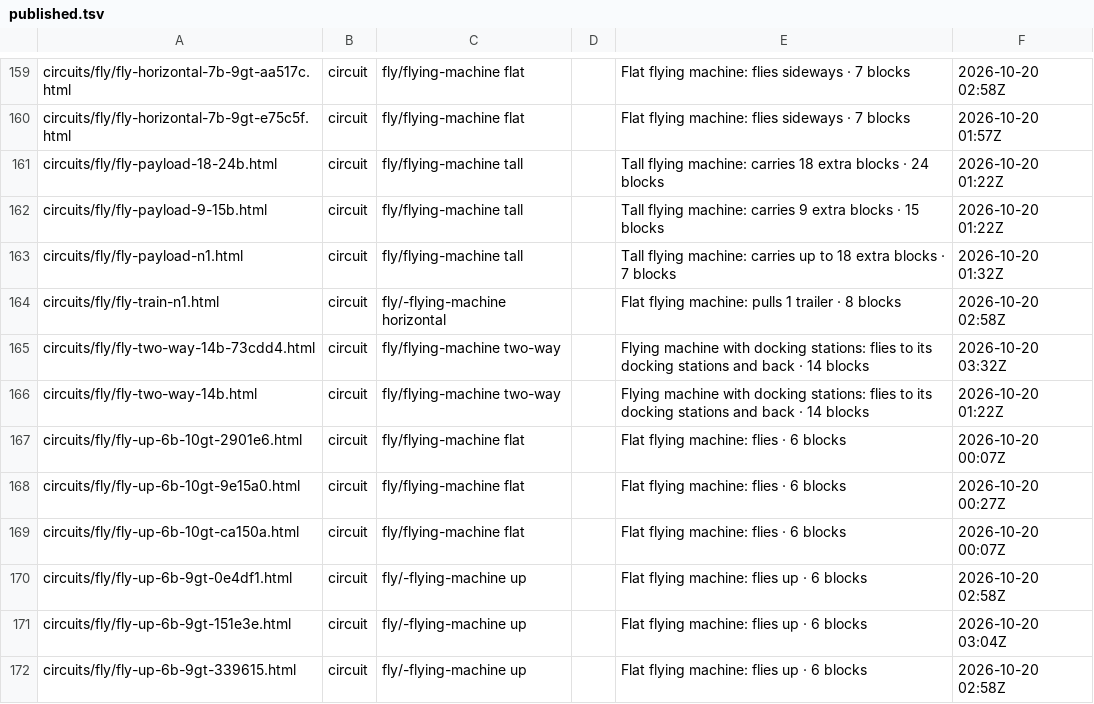
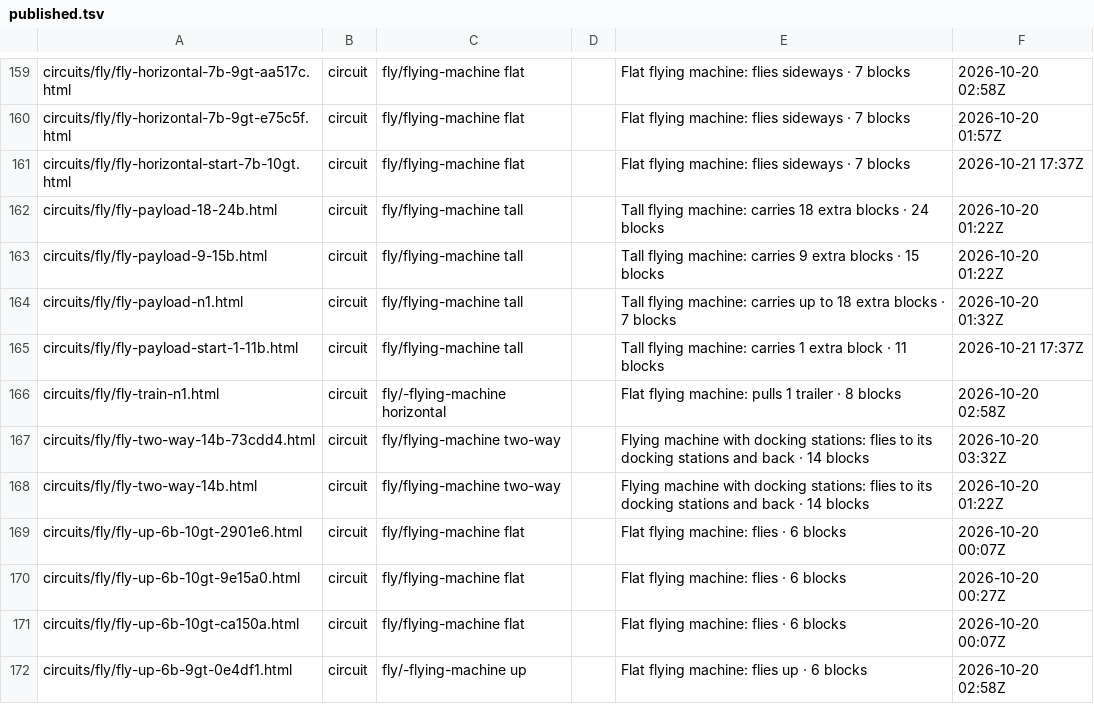
Before and after one commit to vjeux/minecraft-tas, a TSV file: crates/site/published.tsv, drawn as a sheet; only a part is shown, gaps mark what is left out; the shorter side is filled out with more unchanged rows.

Commit message:
site: published paths after deploy

```diff
--- a/crates/site/published.tsv
+++ b/crates/site/published.tsv
@@ -160,2 +160,3 @@ circuits/fly/fly-horizontal-7b-9gt-aa517c.html	circuit	fly/flying-machine flat
 circuits/fly/fly-horizontal-7b-9gt-e75c5f.html	circuit	fly/flying-machine flat		Flat flying machine: flies sideways · 7 blocks	2026-10-20 01:57Z
+circuits/fly/fly-horizontal-start-7b-10gt.html	circuit	fly/flying-machine flat		Flat flying machine: flies sideways · 7 blocks	2026-10-21 17:37Z
 circuits/fly/fly-payload-18-24b.html	circuit	fly/flying-machine tall		Tall flying machine: carries 18 extra blocks · 24 blocks	2026-10-20 01:22Z
@@ -163,2 +164,3 @@ circuits/fly/fly-payload-9-15b.html	circuit	fly/flying-machine tall		Tall flying
 circuits/fly/fly-payload-n1.html	circuit	fly/flying-machine tall		Tall flying machine: carries up to 18 extra blocks · 7 blocks	2026-10-20 01:32Z
+circuits/fly/fly-payload-start-1-11b.html	circuit	fly/flying-machine tall		Tall flying machine: carries 1 extra block · 11 blocks	2026-10-21 17:37Z
 circuits/fly/fly-train-n1.html	circuit	fly/-flying-machine horizontal		Flat flying machine: pulls 1 trailer · 8 blocks	2026-10-20 02:58Z
```
